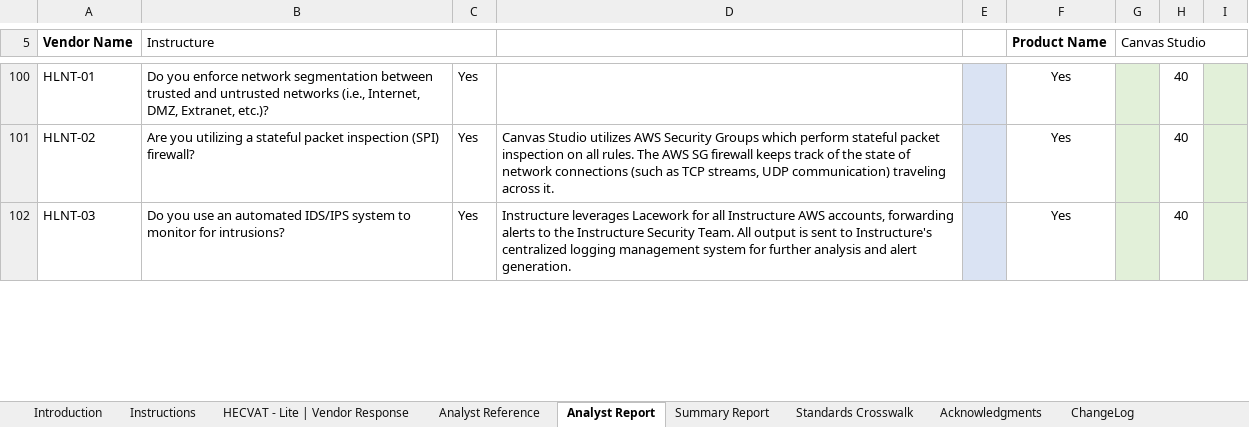
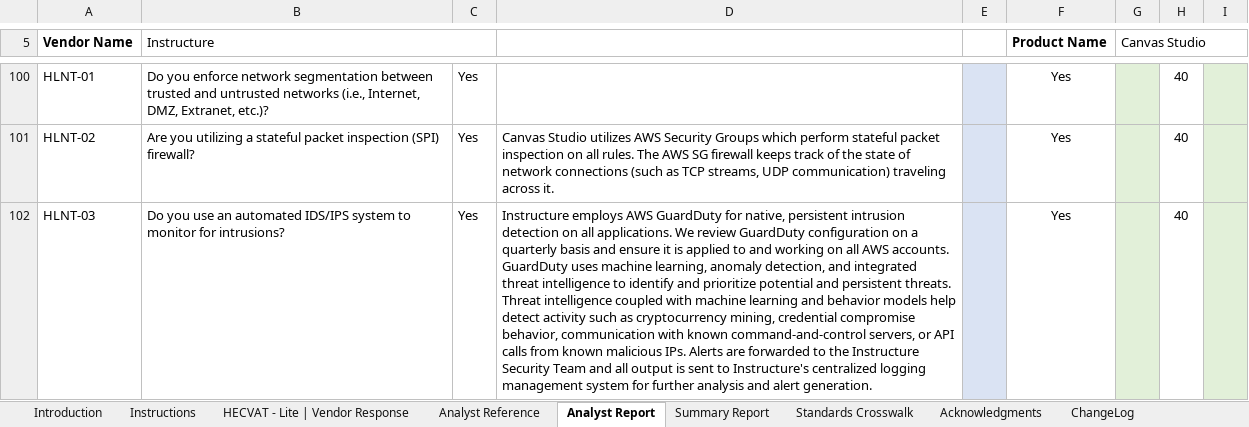
Before and after one commit to instructure/instructure-compliance-packages, an Excel workbook: Canvas Studio/Canvas Studio HECVAT Lite.xlsx, sheet Analyst Report, drawn as a sheet; only a part is shown, gaps mark what is left out; values as stored, in another font and other column widths than the file's, no borders; conditional formats not drawn; the diff covers the shown part only; the diff names each change by its address in the sheet, - before the commit and + after, or states it on an @@ line.

```diff
--- a/Canvas Studio/Canvas Studio HECVAT Lite.xlsx (sheet Analyst Report)
+++ b/Canvas Studio/Canvas Studio HECVAT Lite.xlsx (sheet Analyst Report)
-D102: Instructure leverages Lacework for all Instructure AWS accounts, forwarding alerts to the Instructure Security Team. All output is…
+D102: Instructure employs AWS GuardDuty for native, persistent intrusion detection on all applications. We review GuardDuty configuration on a quarterly basis and ensure it is applied to and working on all AWS accounts. GuardDuty uses machine learning, anomaly detection, and integrated threat intelligence to identify and prioritize potential and persistent threats. Threat intelligence coupled with machine learning and behavior models help detect activity such as cryptocurrency mining, credential compromise behavior, communication with known command-and-control servers, or API calls from known malicious IPs. Alerts are forwarded to the Instructure Security Team and all output is…
```
Also changed, not shown: 1 edited cell elsewhere in this sheet, sheet HECVAT - Lite | Vendor Response, charts or pictures, 1 other file.
